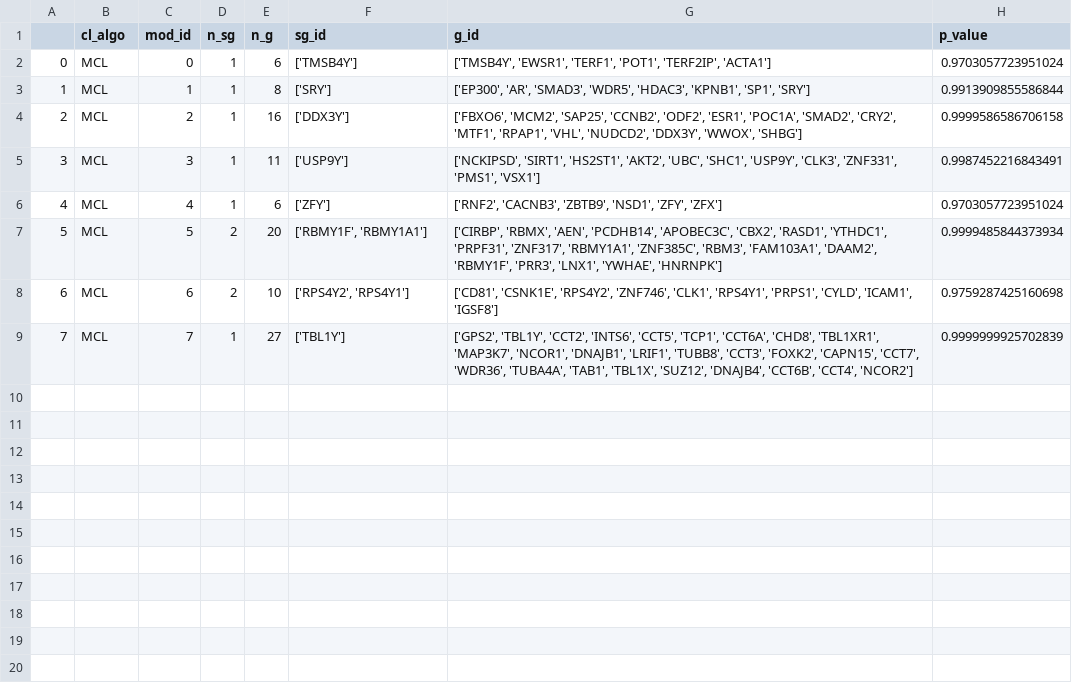
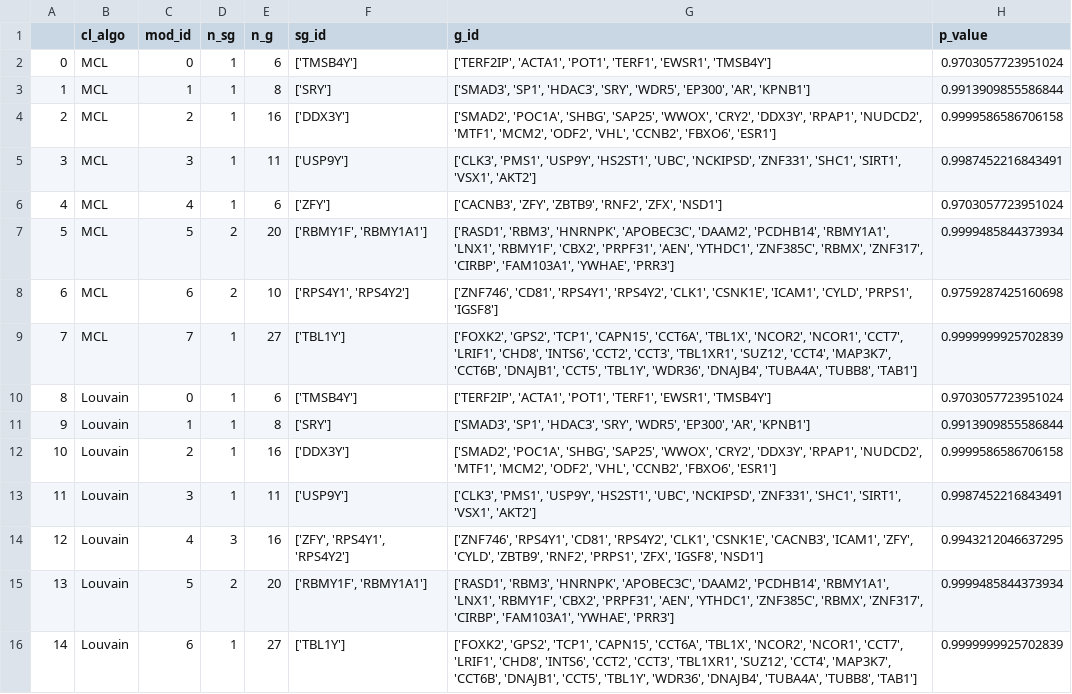
Before and after one commit to tlancian/BI_Homeworks, a CSV file: HW1.2/part_2/results/df_ii.csv, drawn as a sheet.

```diff
--- a/HW1.2/part_2/results/df_ii.csv
+++ b/HW1.2/part_2/results/df_ii.csv
@@ -1,9 +1,16 @@
 ,cl_algo,mod_id,n_sg,n_g,sg_id,g_id,p_value
-0,MCL,0,1,6,['TMSB4Y'],"['TMSB4Y', 'EWSR1', 'TERF1', 'POT1', 'TERF2IP', 'ACTA1']",0.9703057723951024
-1,MCL,1,1,8,['SRY'],"['EP300', 'AR', 'SMAD3', 'WDR5', 'HDAC3', 'KPNB1', 'SP1', 'SRY']",0.9913909855586844
-2,MCL,2,1,16,['DDX3Y'],"['FBXO6', 'MCM2', 'SAP25', 'CCNB2', 'ODF2', 'ESR1', 'POC1A', 'SMAD2', 'CRY2', 'MTF1', 'RPAP1', 'VHL', 'NUDCD2', 'DDX3Y', 'WWOX', 'SHBG']",0.9999586586706158
-3,MCL,3,1,11,['USP9Y'],"['NCKIPSD', 'SIRT1', 'HS2ST1', 'AKT2', 'UBC', 'SHC1', 'USP9Y', 'CLK3', 'ZNF331', 'PMS1', 'VSX1']",0.9987452216843491
-4,MCL,4,1,6,['ZFY'],"['RNF2', 'CACNB3', 'ZBTB9', 'NSD1', 'ZFY', 'ZFX']",0.9703057723951024
-5,MCL,5,2,20,"['RBMY1F', 'RBMY1A1']","['CIRBP', 'RBMX', 'AEN', 'PCDHB14', 'APOBEC3C', 'CBX2', 'RASD1', 'YTHDC1', 'PRPF31', 'ZNF317', 'RBMY1A1', 'ZNF385C', 'RBM3', 'FAM103A1', 'DAAM2', 'RBMY1F', 'PRR3', 'LNX1', 'YWHAE', 'HNRNPK']",0.9999485844373934
-6,MCL,6,2,10,"['RPS4Y2', 'RPS4Y1']","['CD81', 'CSNK1E', 'RPS4Y2', 'ZNF746', 'CLK1', 'RPS4Y1', 'PRPS1', 'CYLD', 'ICAM1', 'IGSF8']",0.9759287425160698
-7,MCL,7,1,27,['TBL1Y'],"['GPS2', 'TBL1Y', 'CCT2', 'INTS6', 'CCT5', 'TCP1', 'CCT6A', 'CHD8', 'TBL1XR1', 'MAP3K7', 'NCOR1', 'DNAJB1', 'LRIF1', 'TUBB8', 'CCT3', 'FOXK2', 'CAPN15', 'CCT7', 'WDR36', 'TUBA4A', 'TAB1', 'TBL1X', 'SUZ12', 'DNAJB4', 'CCT6B', 'CCT4', 'NCOR2']",0.9999999925702839
+0,MCL,0,1,6,['TMSB4Y'],"['TERF2IP', 'ACTA1', 'POT1', 'TERF1', 'EWSR1', 'TMSB4Y']",0.9703057723951024
+1,MCL,1,1,8,['SRY'],"['SMAD3', 'SP1', 'HDAC3', 'SRY', 'WDR5', 'EP300', 'AR', 'KPNB1']",0.9913909855586844
+2,MCL,2,1,16,['DDX3Y'],"['SMAD2', 'POC1A', 'SHBG', 'SAP25', 'WWOX', 'CRY2', 'DDX3Y', 'RPAP1', 'NUDCD2', 'MTF1', 'MCM2', 'ODF2', 'VHL', 'CCNB2', 'FBXO6', 'ESR1']",0.9999586586706158
+3,MCL,3,1,11,['USP9Y'],"['CLK3', 'PMS1', 'USP9Y', 'HS2ST1', 'UBC', 'NCKIPSD', 'ZNF331', 'SHC1', 'SIRT1', 'VSX1', 'AKT2']",0.9987452216843491
+4,MCL,4,1,6,['ZFY'],"['CACNB3', 'ZFY', 'ZBTB9', 'RNF2', 'ZFX', 'NSD1']",0.9703057723951024
+5,MCL,5,2,20,"['RBMY1F', 'RBMY1A1']","['RASD1', 'RBM3', 'HNRNPK', 'APOBEC3C', 'DAAM2', 'PCDHB14', 'RBMY1A1', 'LNX1', 'RBMY1F', 'CBX2', 'PRPF31', 'AEN', 'YTHDC1', 'ZNF385C', 'RBMX', 'ZNF317', 'CIRBP', 'FAM103A1', 'YWHAE', 'PRR3']",0.9999485844373934
+6,MCL,6,2,10,"['RPS4Y1', 'RPS4Y2']","['ZNF746', 'CD81', 'RPS4Y1', 'RPS4Y2', 'CLK1', 'CSNK1E', 'ICAM1', 'CYLD', 'PRPS1', 'IGSF8']",0.9759287425160698
+7,MCL,7,1,27,['TBL1Y'],"['FOXK2', 'GPS2', 'TCP1', 'CAPN15', 'CCT6A', 'TBL1X', 'NCOR2', 'NCOR1', 'CCT7', 'LRIF1', 'CHD8', 'INTS6', 'CCT2', 'CCT3', 'TBL1XR1', 'SUZ12', 'CCT4', 'MAP3K7', 'CCT6B', 'DNAJB1', 'CCT5', 'TBL1Y', 'WDR36', 'DNAJB4', 'TUBA4A', 'TUBB8', 'TAB1']",0.9999999925702839
+8,Louvain,0,1,6,['TMSB4Y'],"['TERF2IP', 'ACTA1', 'POT1', 'TERF1', 'EWSR1', 'TMSB4Y']",0.9703057723951024
+9,Louvain,1,1,8,['SRY'],"['SMAD3', 'SP1', 'HDAC3', 'SRY', 'WDR5', 'EP300', 'AR', 'KPNB1']",0.9913909855586844
+10,Louvain,2,1,16,['DDX3Y'],"['SMAD2', 'POC1A', 'SHBG', 'SAP25', 'WWOX', 'CRY2', 'DDX3Y', 'RPAP1', 'NUDCD2', 'MTF1', 'MCM2', 'ODF2', 'VHL', 'CCNB2', 'FBXO6', 'ESR1']",0.9999586586706158
+11,Louvain,3,1,11,['USP9Y'],"['CLK3', 'PMS1', 'USP9Y', 'HS2ST1', 'UBC', 'NCKIPSD', 'ZNF331', 'SHC1', 'SIRT1', 'VSX1', 'AKT2']",0.9987452216843491
+12,Louvain,4,3,16,"['ZFY', 'RPS4Y1', 'RPS4Y2']","['ZNF746', 'RPS4Y1', 'CD81', 'RPS4Y2', 'CLK1', 'CSNK1E', 'CACNB3', 'ICAM1', 'ZFY', 'CYLD', 'ZBTB9', 'RNF2', 'PRPS1', 'ZFX', 'IGSF8', 'NSD1']",0.9943212046637295
+13,Louvain,5,2,20,"['RBMY1F', 'RBMY1A1']","['RASD1', 'RBM3', 'HNRNPK', 'APOBEC3C', 'DAAM2', 'PCDHB14', 'RBMY1A1', 'LNX1', 'RBMY1F', 'CBX2', 'PRPF31', 'AEN', 'YTHDC1', 'ZNF385C', 'RBMX', 'ZNF317', 'CIRBP', 'FAM103A1', 'YWHAE', 'PRR3']",0.9999485844373934
+14,Louvain,6,1,27,['TBL1Y'],"['FOXK2', 'GPS2', 'TCP1', 'CAPN15', 'CCT6A', 'TBL1X', 'NCOR2', 'NCOR1', 'CCT7', 'LRIF1', 'CHD8', 'INTS6', 'CCT2', 'CCT3', 'TBL1XR1', 'SUZ12', 'CCT4', 'MAP3K7', 'CCT6B', 'DNAJB1', 'CCT5', 'TBL1Y', 'WDR36', 'DNAJB4', 'TUBA4A', 'TUBB8', 'TAB1']",0.9999999925702839
```
Also changed, not shown: HW1.2/part_2/results/df_ui.csv, 3 other files.
